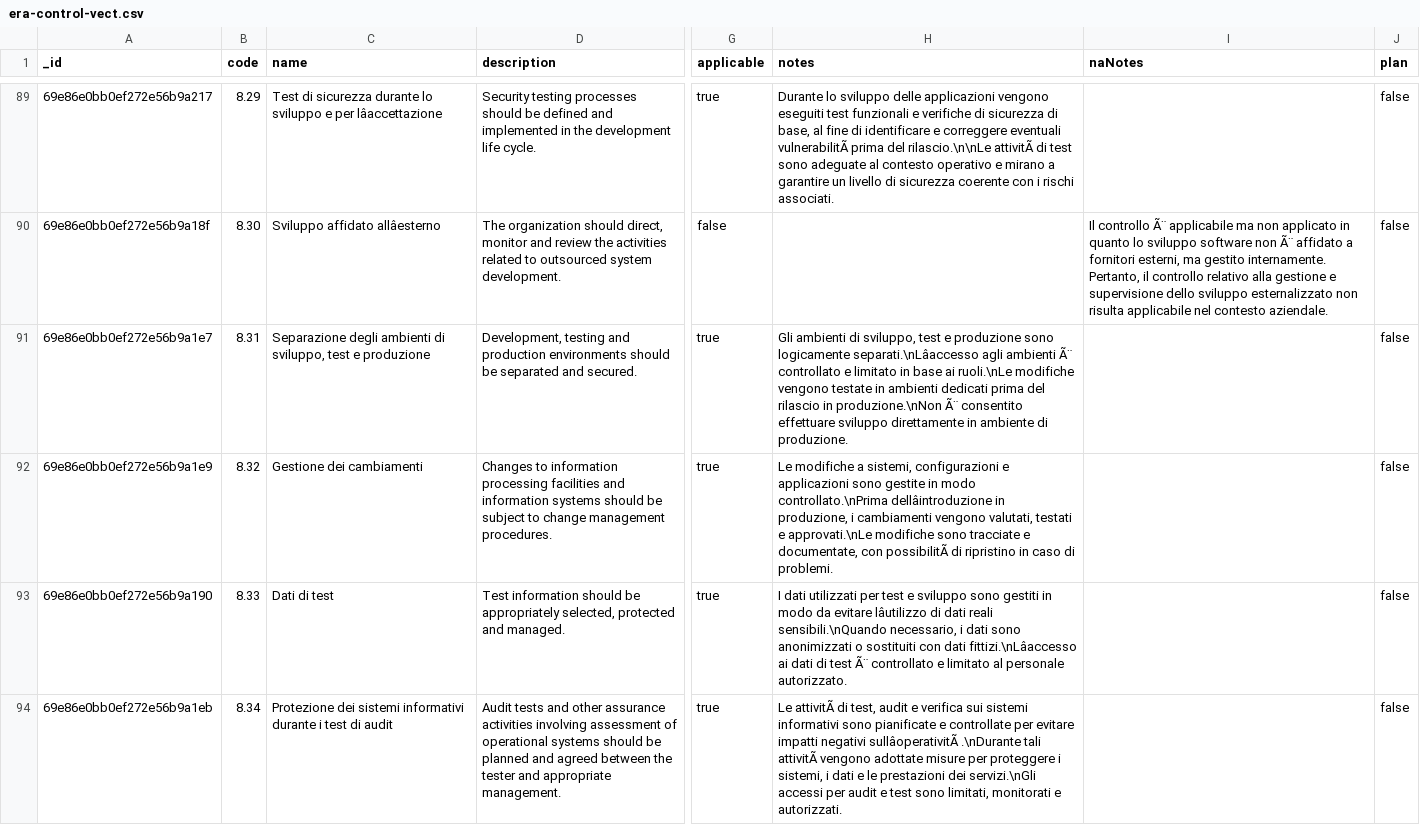
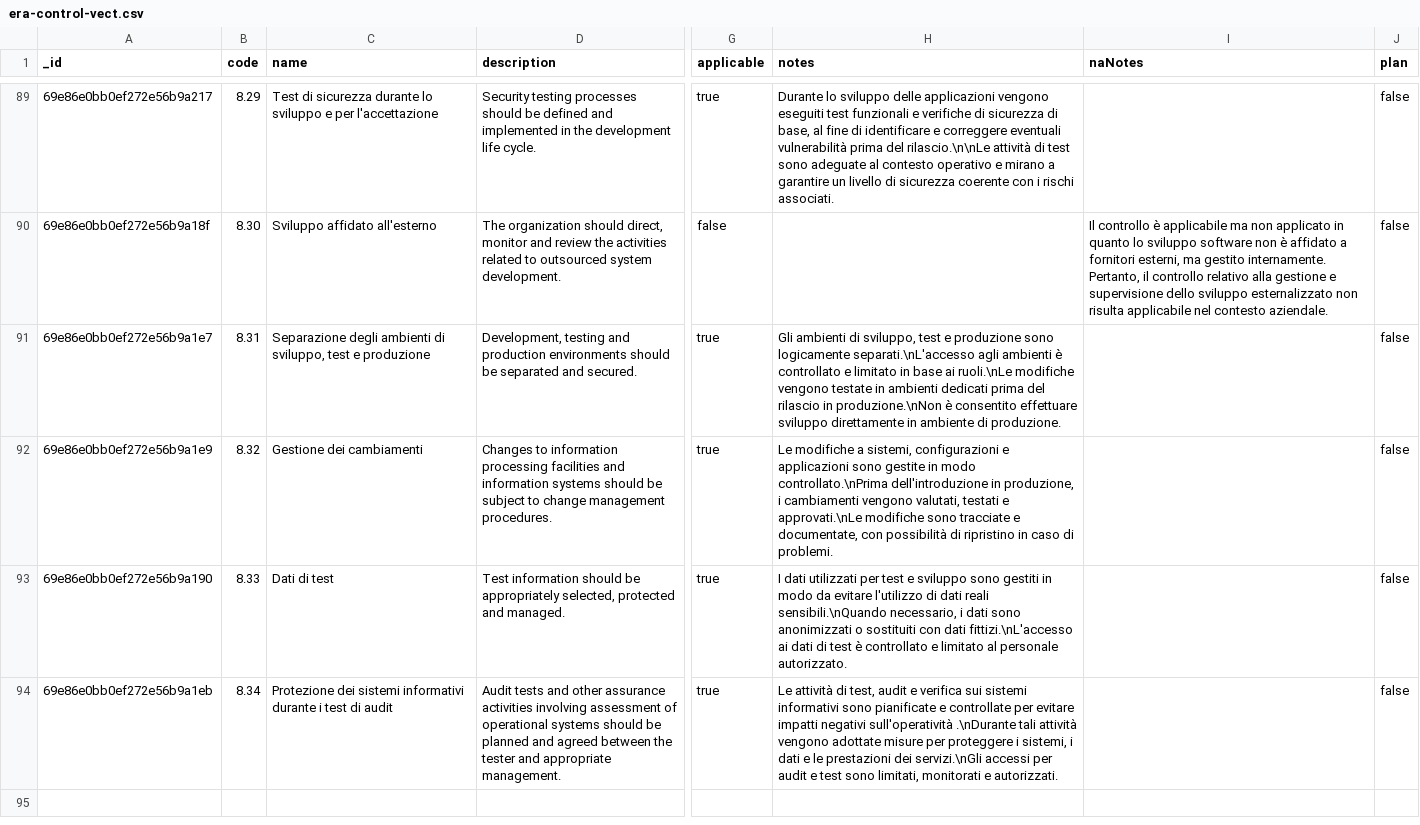
Before and after one commit to davideruzzenenti/Vectorlab-SGI, a CSV file: docs/02_SOA/era-control-vect.csv, drawn as a sheet; only a part is shown, gaps mark what is left out; the diff covers the shown part only; the diff names each change by its address in the sheet, - before the commit and + after, or states it on an @@ line.

```diff
--- a/docs/02_SOA/era-control-vect.csv
+++ b/docs/02_SOA/era-control-vect.csv
-C89 (name): …e per lâaccettazione
+C89 (name): …e per l'accettazione
-H89 (notes): …correggere eventuali vulnerabilitÃ prima del rilascio.\n\nLe attivitÃ di test…
+H89 (notes): …correggere eventuali vulnerabilità prima del rilascio.\n\nLe attività di test…
-C90 (name): Sviluppo affidato allâesterno
+C90 (name): Sviluppo affidato all'esterno
-I90 (naNotes): Il controllo Ã¨ applicabile ma non applicato in quanto lo sviluppo software non Ã¨ affidato a…
+I90 (naNotes): Il controllo è applicabile ma non applicato in quanto lo sviluppo software non è affidato a…
-H91 (notes): …sono logicamente separati.\nLâaccesso agli ambienti Ã¨ controllato e limitato in base ai ruoli.\nLe modifiche vengono testate in ambienti dedicati prima del rilascio in produzione.\nNon Ã¨ consentito effettuare…
+H91 (notes): …sono logicamente separati.\nL'accesso agli ambienti è controllato e limitato in base ai ruoli.\nLe modifiche vengono testate in ambienti dedicati prima del rilascio in produzione.\nNon è consentito effettuare…
-H92 (notes): …modo controllato.\nPrima dellâintroduzione in produzione, i cambiamenti vengono valutati, testati e approvati.\nLe modifiche sono tracciate e documentate, con possibilitÃ di ripristino…
+H92 (notes): …modo controllato.\nPrima dell'introduzione in produzione, i cambiamenti vengono valutati, testati e approvati.\nLe modifiche sono tracciate e documentate, con possibilità di ripristino…
-H93 (notes): …da evitare lâutilizzo di dati reali sensibili.\nQuando necessario, i dati sono anonimizzati o sostituiti con dati fittizi.\nLâaccesso ai dati di test Ã¨ controllato e…
+H93 (notes): …da evitare l'utilizzo di dati reali sensibili.\nQuando necessario, i dati sono anonimizzati o sostituiti con dati fittizi.\nL'accesso ai dati di test è controllato e…
-H94 (notes): Le attivitÃ di test, audit e verifica sui sistemi informativi sono pianificate e controllate per evitare impatti negativi sullâoperativitÃ .\nDurante tali attivitÃ vengono adottate…
+H94 (notes): Le attività di test, audit e verifica sui sistemi informativi sono pianificate e controllate per evitare impatti negativi sull'operatività .\nDurante tali attività vengono adottate…
```
Also changed, not shown: 124 edited cells elsewhere in this file.
